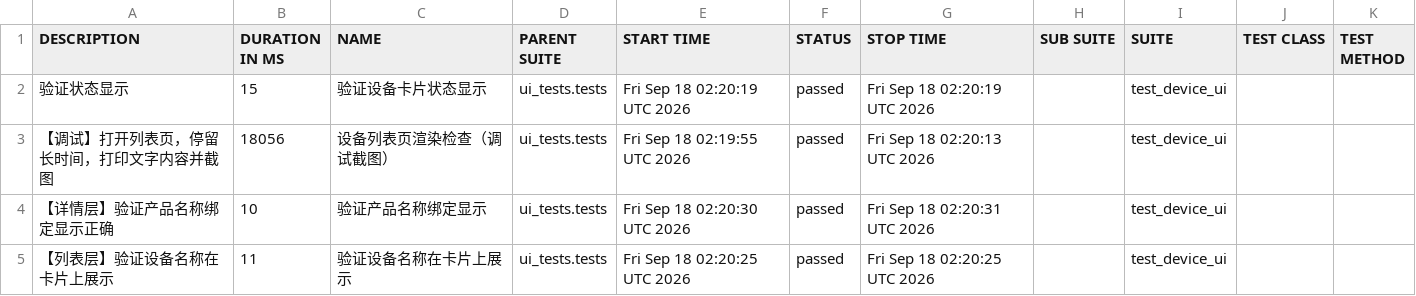
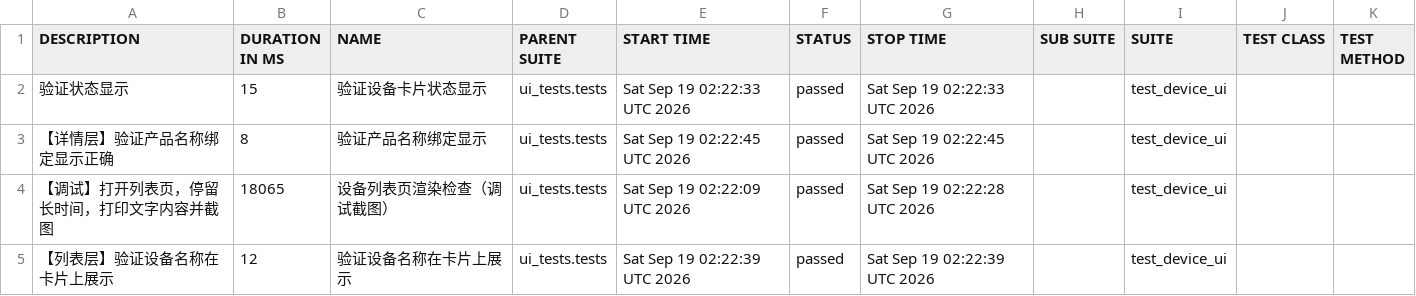
Before and after one commit to piaqiahia/iot-test-framework, a CSV file: ui-report/data/suites.csv, drawn as a sheet.

```diff
--- a/ui-report/data/suites.csv
+++ b/ui-report/data/suites.csv
@@ -1,5 +1,5 @@
 "DESCRIPTION","DURATION IN MS","NAME","PARENT SUITE","START TIME","STATUS","STOP TIME","SUB SUITE","SUITE","TEST CLASS","TEST METHOD"
-"验证状态显示","15","验证设备卡片状态显示","ui_tests.tests","Fri Sep 18 02:20:19 UTC 2026","passed","Fri Sep 18 02:20:19 UTC 2026","","test_device_ui","",""
-"【调试】打开列表页，停留长时间，打印文字内容并截图","18056","设备列表页渲染检查（调试截图）","ui_tests.tests","Fri Sep 18 02:19:55 UTC 2026","passed","Fri Sep 18 02:20:13 UTC 2026","","test_device_ui","",""
-"【详情层】验证产品名称绑定显示正确","10","验证产品名称绑定显示","ui_tests.tests","Fri Sep 18 02:20:30 UTC 2026","passed","Fri Sep 18 02:20:31 UTC 2026","","test_device_ui","",""
-"【列表层】验证设备名称在卡片上展示","11","验证设备名称在卡片上展示","ui_tests.tests","Fri Sep 18 02:20:25 UTC 2026","passed","Fri Sep 18 02:20:25 UTC 2026","","test_device_ui","",""
+"验证状态显示","15","验证设备卡片状态显示","ui_tests.tests","Sat Sep 19 02:22:33 UTC 2026","passed","Sat Sep 19 02:22:33 UTC 2026","","test_device_ui","",""
+"【详情层】验证产品名称绑定显示正确","8","验证产品名称绑定显示","ui_tests.tests","Sat Sep 19 02:22:45 UTC 2026","passed","Sat Sep 19 02:22:45 UTC 2026","","test_device_ui","",""
+"【调试】打开列表页，停留长时间，打印文字内容并截图","18065","设备列表页渲染检查（调试截图）","ui_tests.tests","Sat Sep 19 02:22:09 UTC 2026","passed","Sat Sep 19 02:22:28 UTC 2026","","test_device_ui","",""
+"【列表层】验证设备名称在卡片上展示","12","验证设备名称在卡片上展示","ui_tests.tests","Sat Sep 19 02:22:39 UTC 2026","passed","Sat Sep 19 02:22:39 UTC 2026","","test_device_ui","",""
```
Also changed, not shown: 19 other files.
